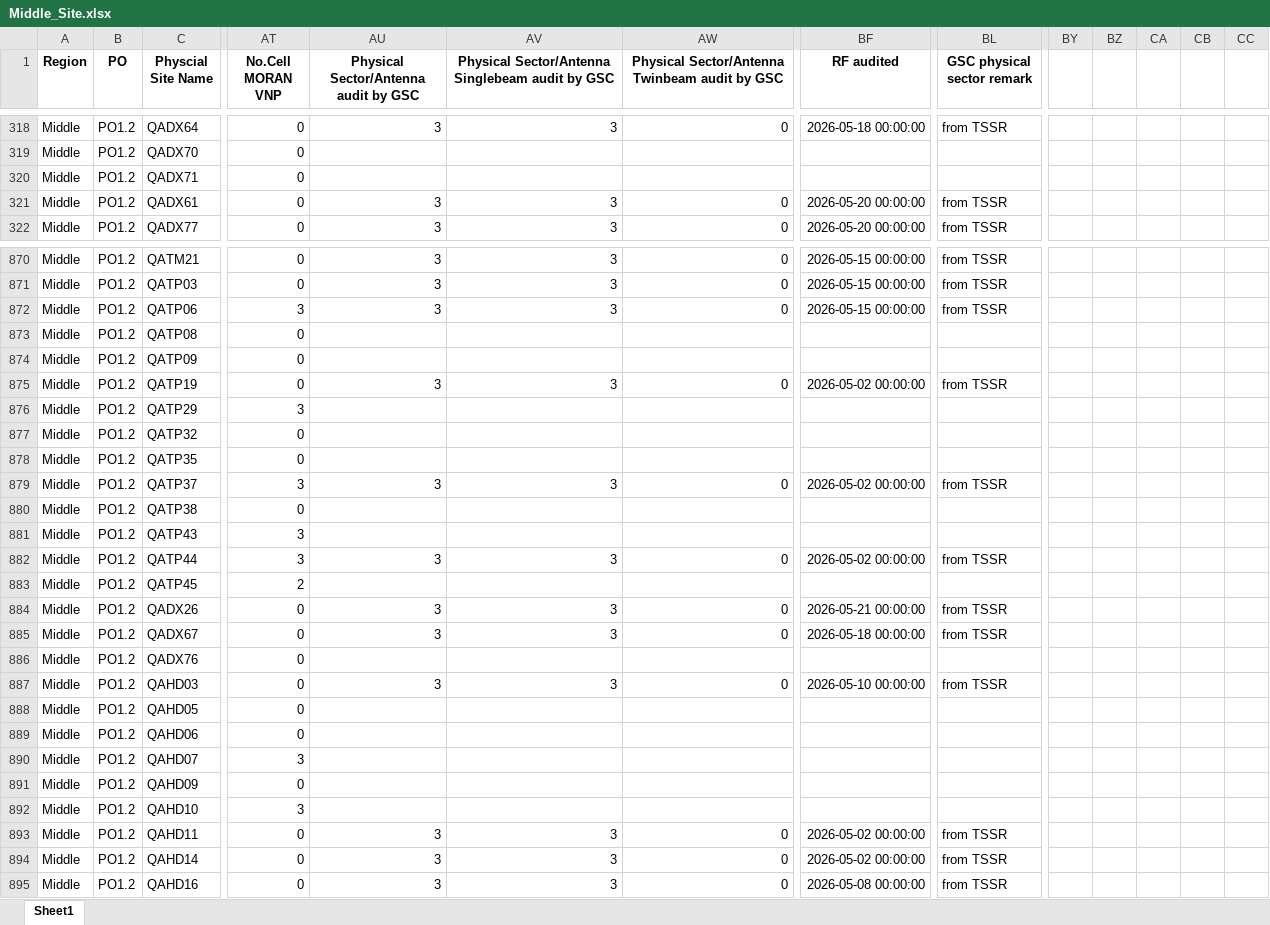
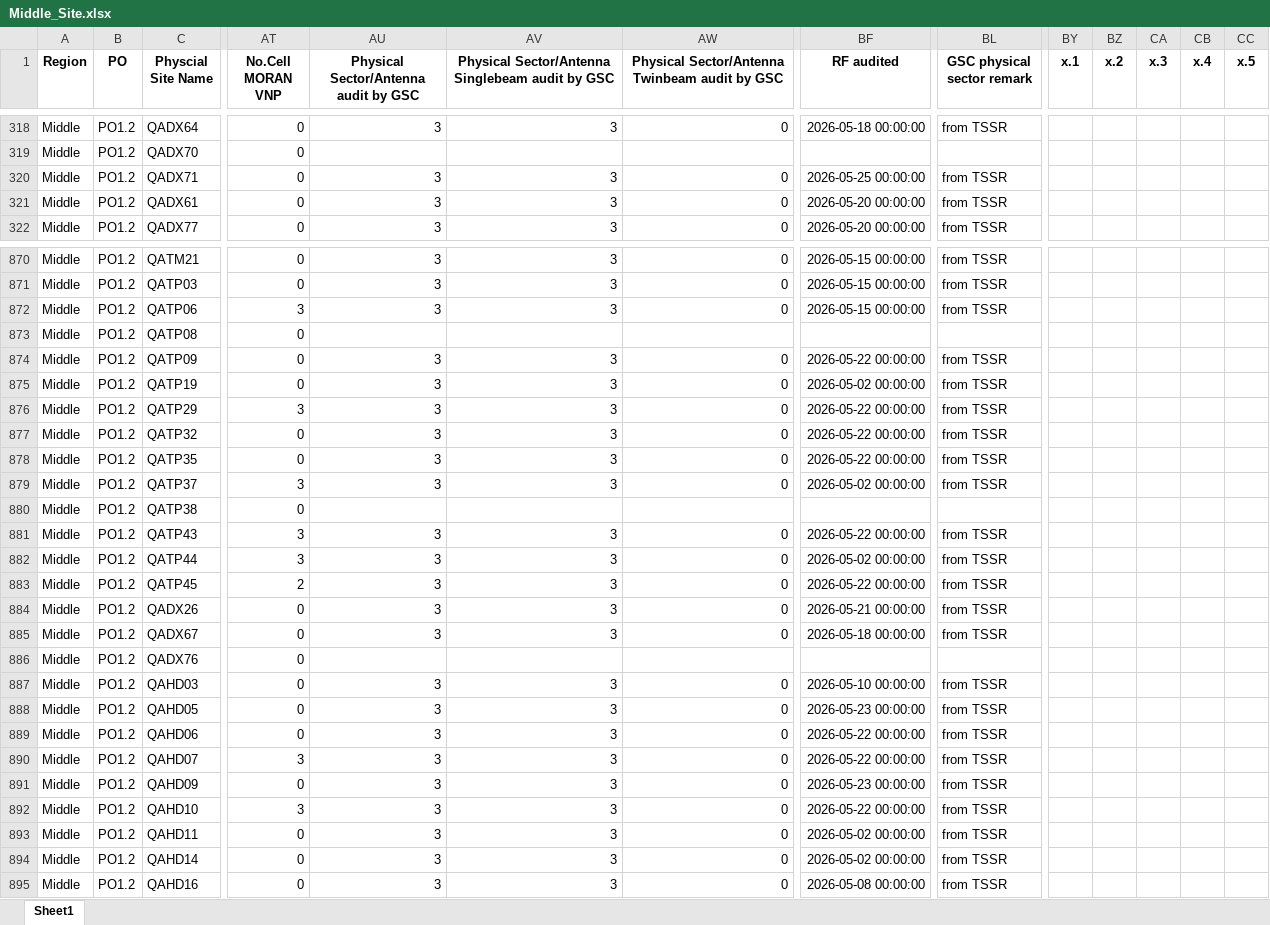
Before and after one commit to hovahyii/mbf-rollout-plan, an Excel workbook: Middle Region/Middle_Site.xlsx, sheet Sheet1, drawn as a sheet; only a part is shown, gaps mark what is left out; values as stored, in another font and other column widths than the file's, no borders; the diff covers the shown part only; the diff names each change by its address in the sheet, - before the commit and + after, or states it on an @@ line.

```diff
--- a/Middle Region/Middle_Site.xlsx (sheet Sheet1)
+++ b/Middle Region/Middle_Site.xlsx (sheet Sheet1)
-BY1: (empty)
+BY1: x.1
-BZ1: (empty)
+BZ1: x.2
-CA1: (empty)
+CA1: x.3
-CB1: (empty)
+CB1: x.4
-CC1: (empty)
+CC1: x.5
-AU320: (empty)
+AU320: 3
-AV320: (empty)
+AV320: 3
-AW320: (empty)
+AW320: 0
-BF320 (RF audited): (empty)
+BF320 (RF audited): 2026-05-25 00:00:00
-BL320 (GSC physical sector remark): (empty)
+BL320 (GSC physical sector remark): from TSSR
-AU874: (empty)
+AU874: 3
-AV874: (empty)
+AV874: 3
-AW874: (empty)
+AW874: 0
-BF874 (RF audited): (empty)
+BF874 (RF audited): 2026-05-22 00:00:00
-BL874 (GSC physical sector remark): (empty)
+BL874 (GSC physical sector remark): from TSSR
-AU876:AU878: (empty)
+AU876:AU878: 3
-AV876:AV878: (empty)
+AV876:AV878: 3
-AW876:AW878: (empty)
+AW876:AW878: 0
-BF876:BF878 (RF audited): (empty)
+BF876:BF878 (RF audited): 2026-05-22 00:00:00
-BL876:BL878 (GSC physical sector remark): (empty)
+BL876:BL878 (GSC physical sector remark): from TSSR
-AU881: (empty)
+AU881: 3
-AV881: (empty)
+AV881: 3
-AW881: (empty)
+AW881: 0
-BF881 (RF audited): (empty)
+BF881 (RF audited): 2026-05-22 00:00:00
-BL881 (GSC physical sector remark): (empty)
+BL881 (GSC physical sector remark): from TSSR
-AU883: (empty)
+AU883: 3
-AV883: (empty)
+AV883: 3
-AW883: (empty)
+AW883: 0
-BF883 (RF audited): (empty)
+BF883 (RF audited): 2026-05-22 00:00:00
-BL883 (GSC physical sector remark): (empty)
+BL883 (GSC physical sector remark): from TSSR
-AU888:AU892: (empty)
+AU888:AU892: 3
-AV888:AV892: (empty)
+AV888:AV892: 3
-AW888:AW892: (empty)
+AW888:AW892: 0
-BF888 (RF audited): (empty)
+BF888 (RF audited): 2026-05-23 00:00:00
-BL888:BL892 (GSC physical sector remark): (empty)
+BL888:BL892 (GSC physical sector remark): from TSSR
-BF889:BF890 (RF audited): (empty)
+BF889:BF890 (RF audited): 2026-05-22 00:00:00
-BF891 (RF audited): (empty)
+BF891 (RF audited): 2026-05-23 00:00:00
-BF892 (RF audited): (empty)
+BF892 (RF audited): 2026-05-22 00:00:00
```
Also changed, not shown: 639 edited cells elsewhere in this sheet, South Region/South_Site.xlsx, 7 other files.
